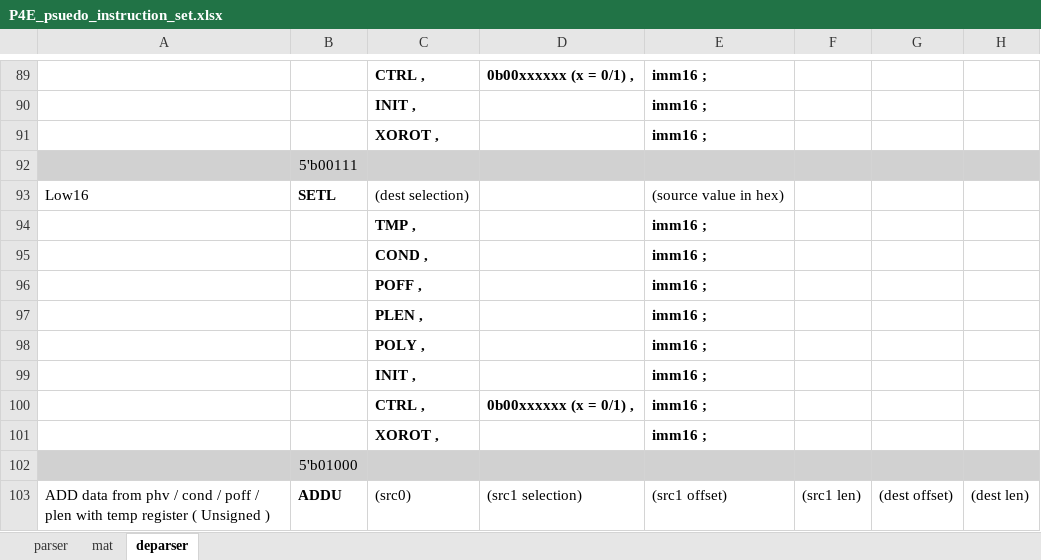
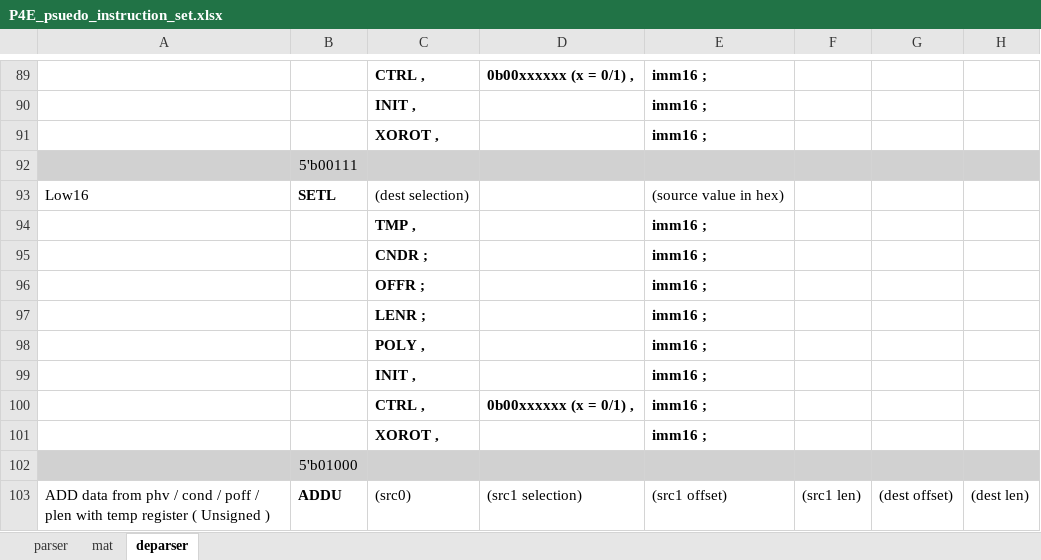
Before and after one commit to cityfarmer2017/P4EngineAssembler, an Excel workbook: P4E_psuedo_instruction_set.xlsx, sheet deparser, drawn as a sheet; only a part is shown, gaps mark what is left out; values as stored, in another font and other column widths than the file's, no borders; the diff covers the shown part only; the diff names each change by its address in the sheet, - before the commit and + after, or states it on an @@ line.

Commit message:
non-send instructions length field minus 1, SETH/L and ADD(T)(U)'s parameters COND/POFF/PLEN changed to CNDR/OFFR/LENR

```diff
--- a/P4E_psuedo_instruction_set.xlsx (sheet deparser)
+++ b/P4E_psuedo_instruction_set.xlsx (sheet deparser)
-C95: COND ,
+C95: CNDR ;
-C96: POFF ,
+C96: OFFR ;
-C97: PLEN ,
+C97: LENR ;
```
Also changed, not shown: 17 edited cells elsewhere in this sheet, 6 other files.
